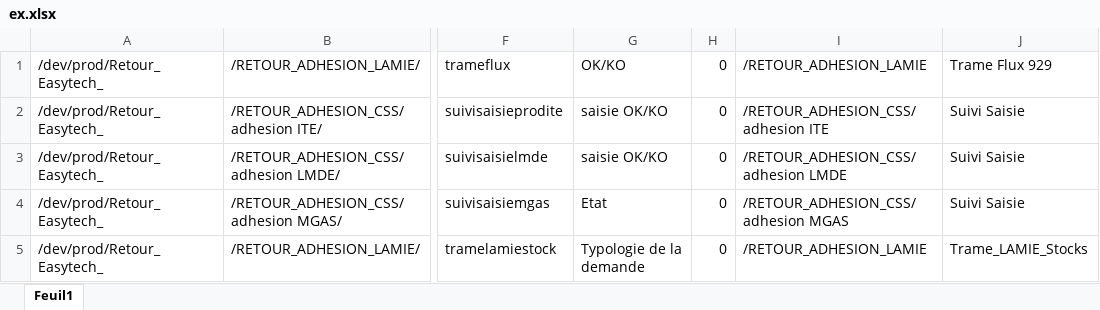
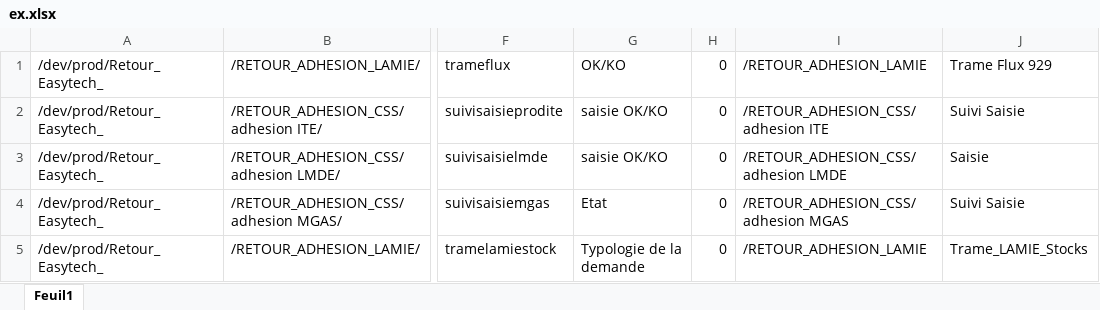
Before and after one commit to FelanaRakotoarijaona/Automatisation-reporting, an Excel workbook: ex.xlsx, sheet Feuil1, drawn as a sheet; only a part is shown, gaps mark what is left out; values as stored, in another font and other column widths than the file's, no borders; the diff names each change by its address in the sheet, - before the commit and + after, or states it on an @@ line.

```diff
--- a/ex.xlsx (sheet Feuil1)
+++ b/ex.xlsx (sheet Feuil1)
-J3: Suivi Saisie
+J3: Saisie
```
Also changed, not shown: 18 other files.
